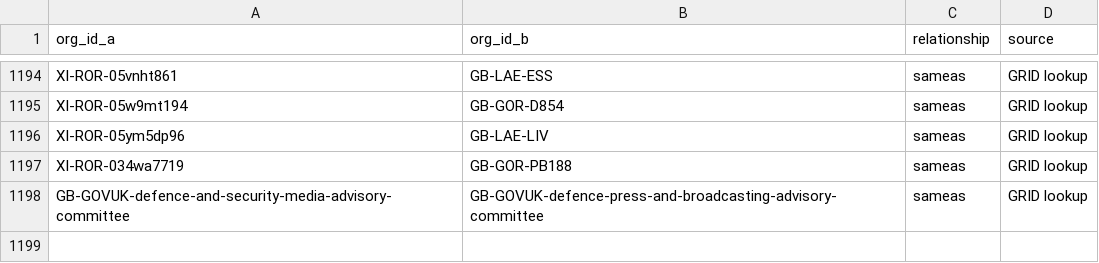
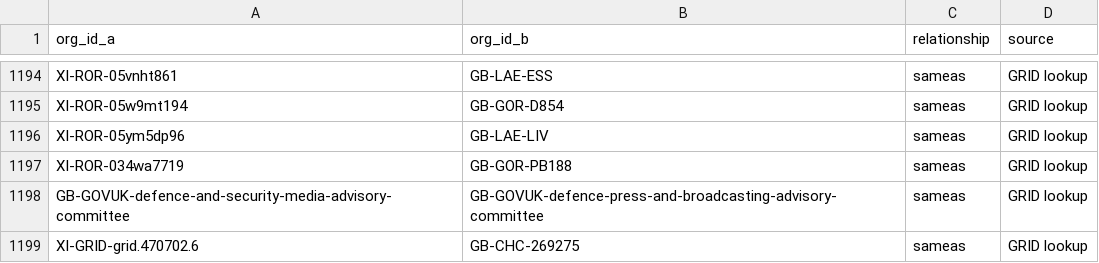
Before and after one commit to drkane/charity-lookups, a CSV file: relationships/grid-lookup.csv, drawn as a sheet; only a part is shown, gaps mark what is left out; the diff names each change by its address in the sheet, - before the commit and + after, or states it on an @@ line.

Commit message:
Add new entry to grid-lookup.csv

```diff
--- a/relationships/grid-lookup.csv
+++ b/relationships/grid-lookup.csv
+row 1199: XI-GRID-grid.470702.6 | GB-CHC-269275 | sameas | GRID lookup
```
